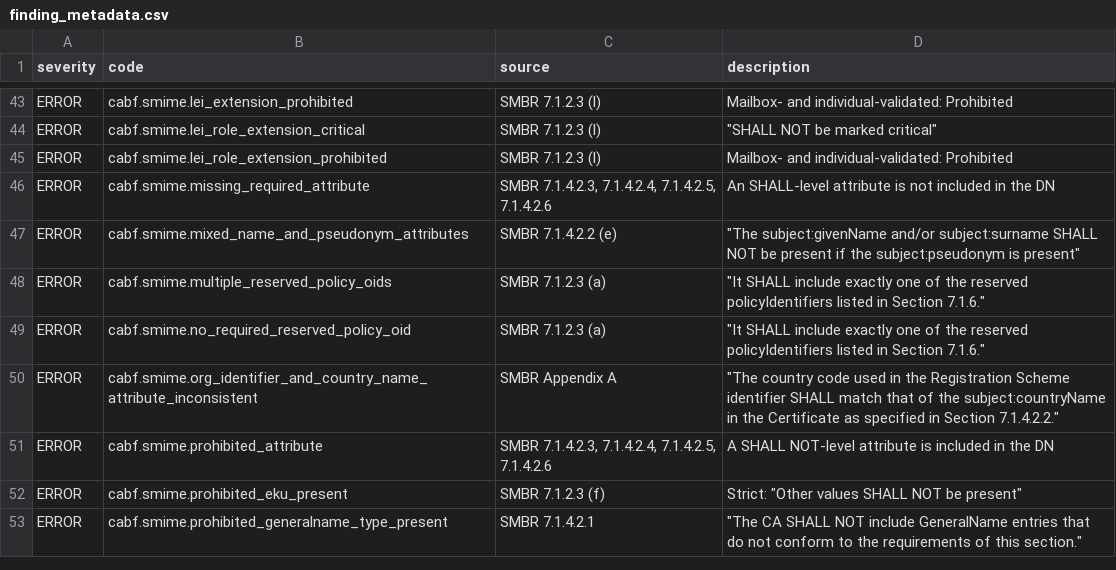
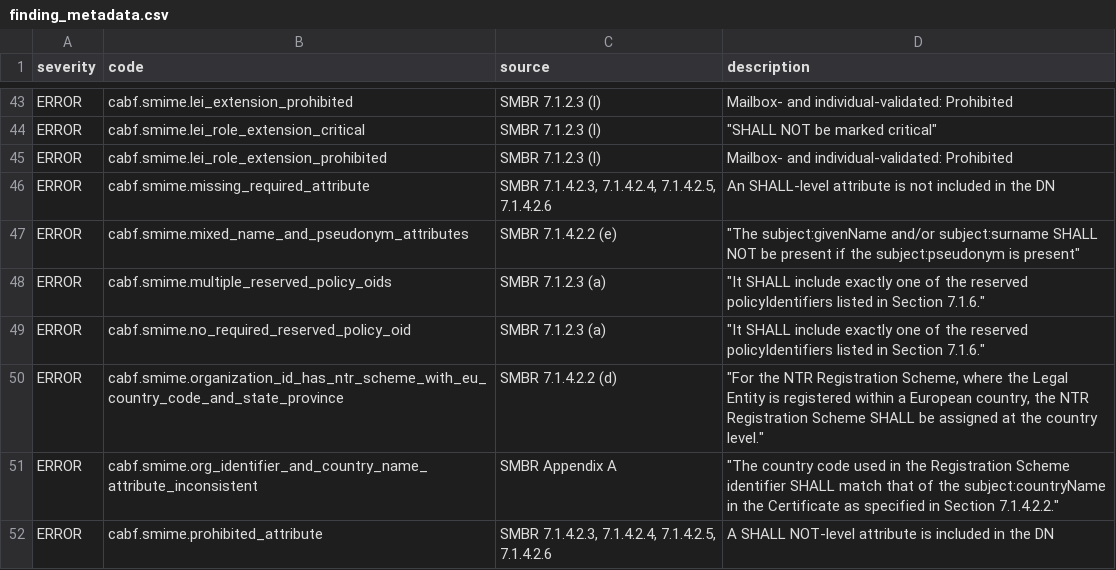
Before and after one commit to digicert/pkilint, a CSV file: pkilint/cabf/smime/finding_metadata.csv, drawn as a sheet; only a part is shown, gaps mark what is left out; the shorter side is filled out with more unchanged rows; the diff names each change by its address in the sheet, - before the commit and + after, or states it on an @@ line.

```diff
--- a/pkilint/cabf/smime/finding_metadata.csv
+++ b/pkilint/cabf/smime/finding_metadata.csv
+row 50: ERROR | cabf.smime.organization_id_has_ntr_scheme_with_eu_country_code_and_state_province | SMBR 7.1.4.2.2 (d) | "For the NTR Registration Scheme, where the Legal Entity is registered within a European country, the NTR Registration Scheme SHALL be assigned at the country level."
```
Also changed, not shown: 6 other files.
